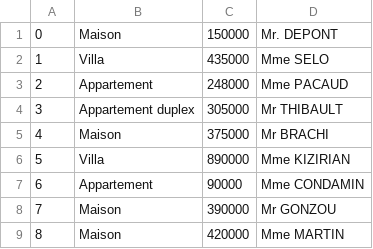
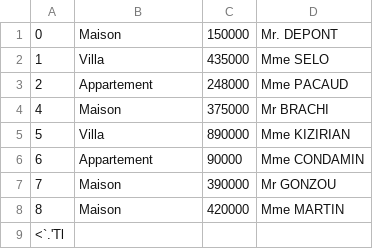
Before and after one commit to tristannavez/ERPBank, a CSV file: Gestion_Achat/Prix_Achat/Gestion_prix_achat.csv, drawn as a sheet; removed rows and columns are numbered as before the commit, all else as after; the diff names each change by its address in the sheet, - before the commit and + after, or states it on an @@ line.

```diff
--- a/Gestion_Achat/Prix_Achat/Gestion_prix_achat.csv
+++ b/Gestion_Achat/Prix_Achat/Gestion_prix_achat.csv
-row 4: 3 | Appartement duplex | 305000 | Mr THIBAULT
+row 9: <`.'Tl
```
Also changed, not shown: 2 other files.
